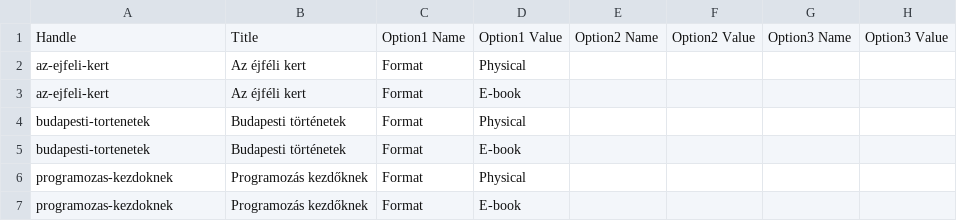
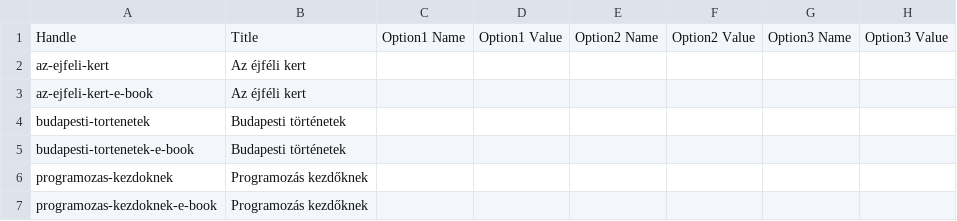
Before and after one commit to krystonen/sdd-demo-app, a CSV file: shopify-import/inventory.csv, drawn as a sheet; only a part is shown; the diff names each change by its address in the sheet, - before the commit and + after, or states it on an @@ line.

Commit message:
Update Shopify import files and enhance book detail functionality
- Enable auto-commit for implementation progress in git-config.yml.
- Refactor inventory and products CSV files to separate physical and e-book entries, updating handles accordingly.
- Modify README.md to reflect changes in product format handling and import steps.
- Update BookCard and BookDetailPage components to display format badges and sibling book links.
- Enhance useBook hook to fetch sibling book data for cross-edition linking.
- Adjust CSS styles for better formatting and layout of book details.
- Update tests to reflect new product mapping logic and handle format detection.

```diff
--- a/shopify-import/inventory.csv
+++ b/shopify-import/inventory.csv
-C2:C7: Format
+C2:C7: (empty)
-D2: Physical
+D2: (empty)
-A3: az-ejfeli-kert
+A3: az-ejfeli-kert-e-book
-D3: E-book
+D3: (empty)
-D4: Physical
+D4: (empty)
-A5: budapesti-tortenetek
+A5: budapesti-tortenetek-e-book
-D5: E-book
+D5: (empty)
-D6: Physical
+D6: (empty)
-A7: programozas-kezdoknek
+A7: programozas-kezdoknek-e-book
-D7: E-book
+D7: (empty)
```
Also changed, not shown: shopify-import/products.csv, 14 other files.
